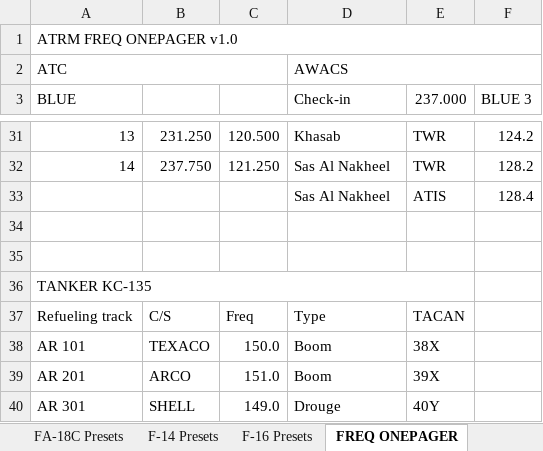
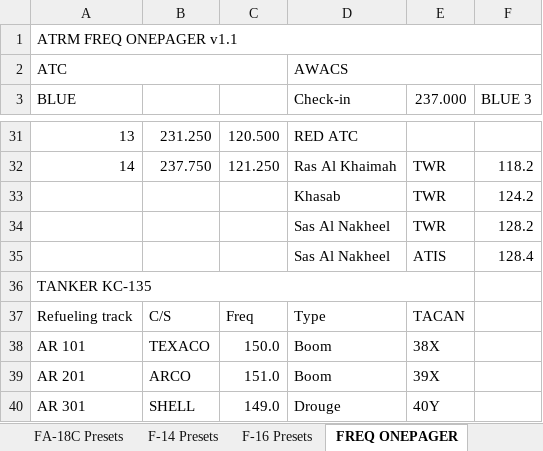
Before and after one commit to 132nd-vWing/ATRM_Brief, an Excel workbook: Files/ATRM (Persian Gulf) Frequency and Callsign master list.xlsx, sheet FREQ ONEPAGER, drawn as a sheet; only a part is shown, gaps mark what is left out; values as stored, in another font and other column widths than the file's, no cell formats; removed rows and columns are numbered as before the commit, all else as after; the diff covers the shown part only; the diff names each change by its address in the sheet, - before the commit and + after, or states it on an @@ line.

Commit message:
chg: Updated freqs with recovery tankers

```diff
--- a/Files/ATRM (Persian Gulf) Frequency and Callsign master list.xlsx (sheet FREQ ONEPAGER)
+++ b/Files/ATRM (Persian Gulf) Frequency and Callsign master list.xlsx (sheet FREQ ONEPAGER)
@@ column A (BLUE) renumbered in row 1 @@
-D31 (Check-in): Khasab
+D31 (Check-in): RED ATC
-E31 (237.000): TWR
+E31 (237.000): (empty)
-F31 (BLUE 3): 124.2
+F31 (BLUE 3): (empty)
-D32 (Check-in): Sas Al Nakheel
+D32 (Check-in): Ras Al Khaimah
-F32 (BLUE 3): 128.2
+F32 (BLUE 3): 118.2
+row 33:  |  |  | Khasab | TWR | 124.2
+row 34:  |  |  | Sas Al Nakheel | TWR | 128.2
-row 34: (empty)
-row 35: (empty)
```
Also changed, not shown: 27 edited cells and merged cells elsewhere in this sheet, sheet Frequencies, cell formats, 1 other file.
